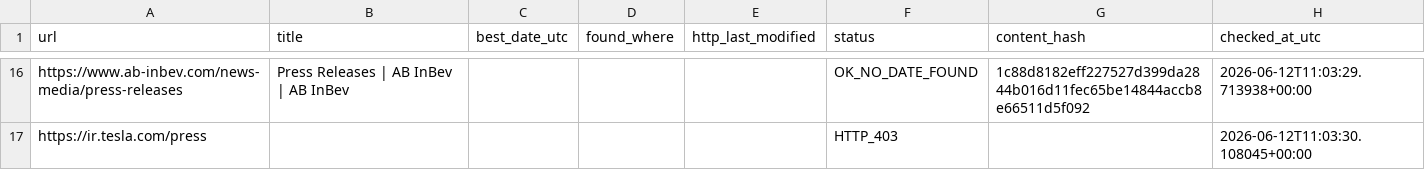
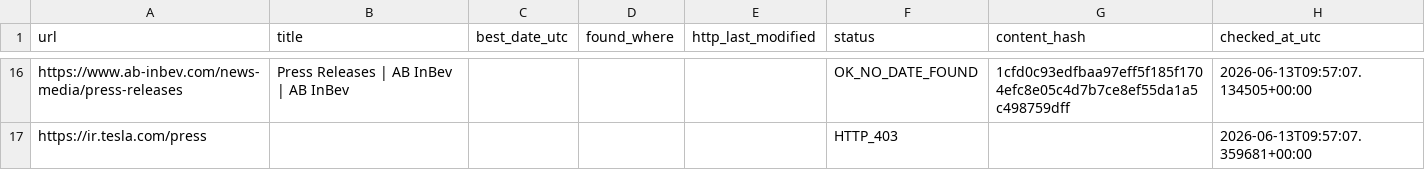
Before and after one commit to yonike2005-cell/Update-checker, a CSV file: output/update_report.csv, drawn as a sheet; only a part is shown, gaps mark what is left out; the diff covers the shown part only; the diff names each change by its address in the sheet, - before the commit and + after, or states it on an @@ line.

```diff
--- a/output/update_report.csv
+++ b/output/update_report.csv
-G16 (content_hash): 1c88d8182eff227527d399da2844b016d11fec65be14844accb8e66511d5f092
+G16 (content_hash): 1cfd0c93edfbaa97eff5f185f1704efc8e05c4d7b7ce8ef55da1a5c498759dff
-H16 (checked_at_utc): 2026-06-12T11:03:29.713938+00:00
+H16 (checked_at_utc): 2026-06-13T09:57:07.134505+00:00
-H17 (checked_at_utc): 2026-06-12T11:03:30.108045+00:00
+H17 (checked_at_utc): 2026-06-13T09:57:07.359681+00:00
```
Also changed, not shown: 31 edited cells elsewhere in this file.
